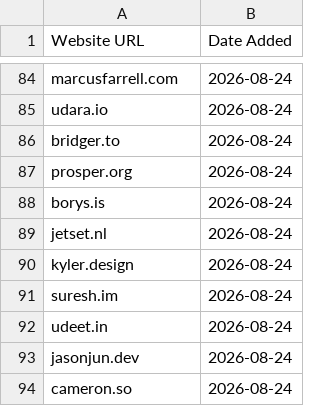
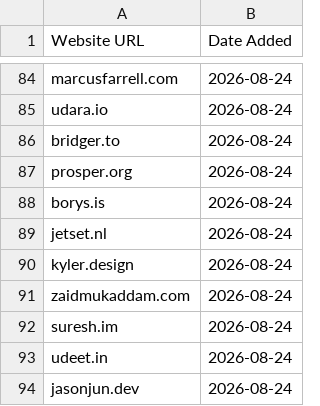
Before and after one commit to omyvnss/adfolio-clone, a CSV file: data/history/2026-11-03.csv, drawn as a sheet; only a part is shown, gaps mark what is left out; the shorter side is filled out with more unchanged rows; the diff names each change by its address in the sheet, - before the commit and + after, or states it on an @@ line.

```diff
--- a/data/history/2026-11-03.csv
+++ b/data/history/2026-11-03.csv
+row 91: zaidmukaddam.com | 2026-08-24
```
Also changed, not shown: data/sites.csv, 2 other files.
